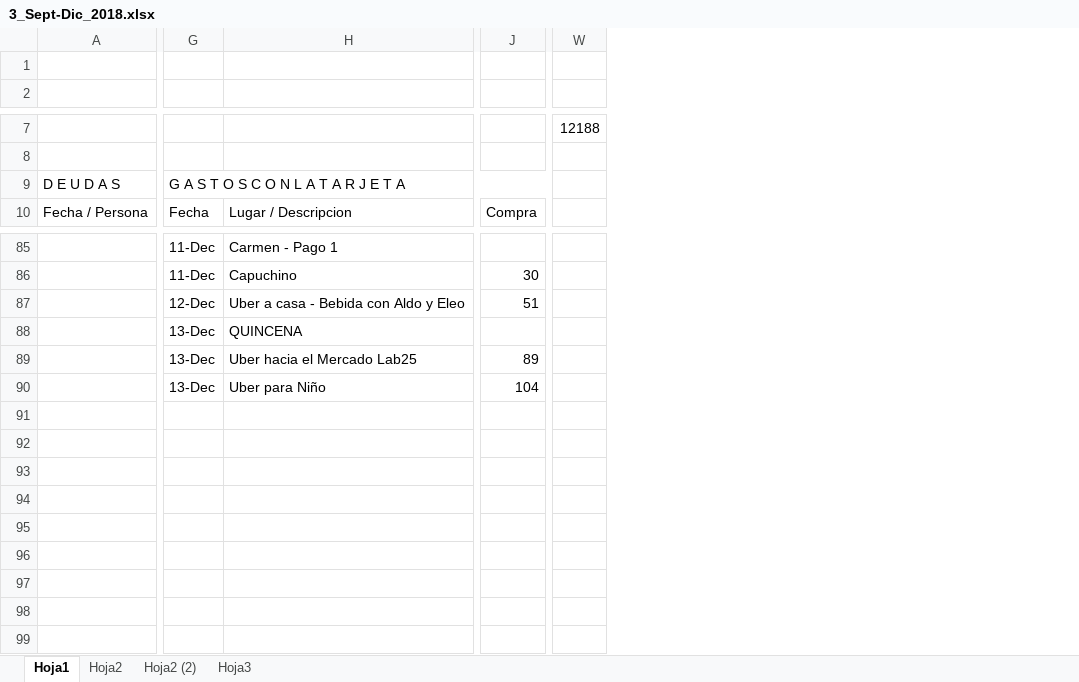
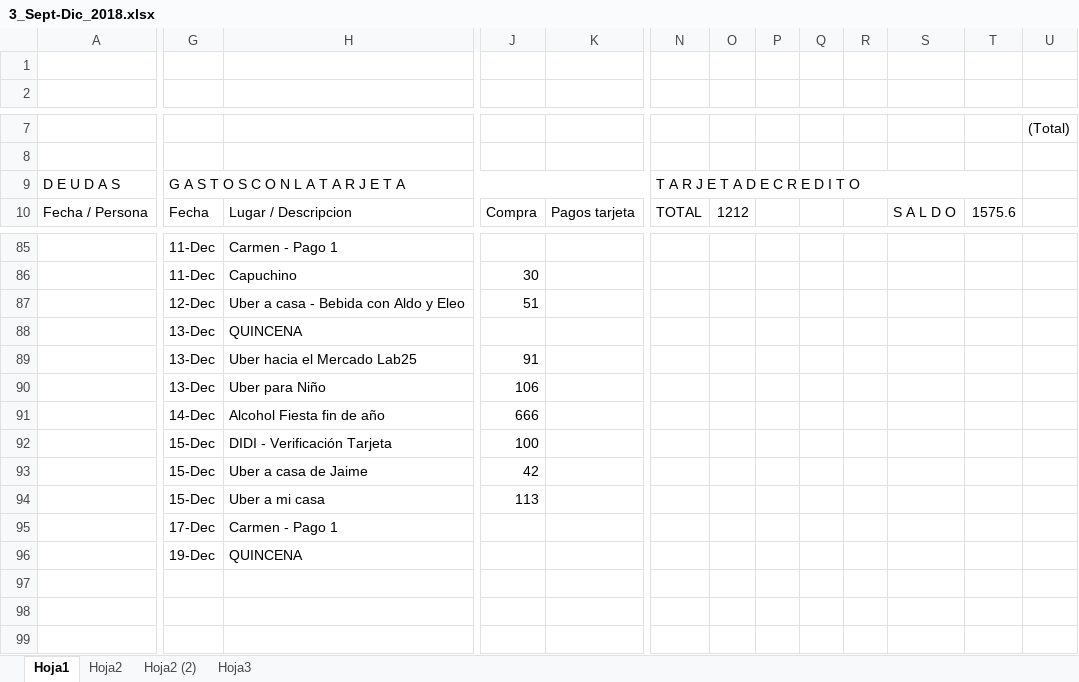
Before and after one commit to Adrifelcha/Adrifelcha, an Excel workbook: Finanzas/3_Sept-Dic_2018.xlsx, sheet Hoja1, drawn as a sheet; only a part is shown, gaps mark what is left out; values as stored, in another font and other column widths than the file's, no cell formats; removed rows and columns are numbered as before the commit, all else as after; the diff covers the shown part only; the diff names each change by its address in the sheet, - before the commit and + after, or states it on an @@ line.

```diff
--- a/Finanzas/3_Sept-Dic_2018.xlsx (sheet Hoja1)
+++ b/Finanzas/3_Sept-Dic_2018.xlsx (sheet Hoja1)
+column K, row 10: Pagos tarjeta
+column N, rows 9-10: T A R J E T A D E C R E D I T O | TOTAL
+column O, row 10: 1212
+column P, empty
+column Q, empty
+column R, empty
+column S, row 10: S A L D O
+column T, row 10: 1575.6
+column U, row 7: (Total)
-column W, row 7: 12188
-J89: 89
+J89: 91
-J90: 104
+J90: 106
-G91: (empty)
+G91: 14-Dec
-H91: (empty)
+H91: Alcohol Fiesta fin de año
-J91: (empty)
+J91: 666
-G92:G94: (empty)
+G92:G94: 15-Dec
-H92: (empty)
+H92: DIDI - Verificación Tarjeta
-J92: (empty)
+J92: 100
-H93: (empty)
+H93: Uber a casa de Jaime
-J93: (empty)
+J93: 42
-H94: (empty)
+H94: Uber a mi casa
-J94: (empty)
+J94: 113
-G95: (empty)
+G95: 17-Dec
-H95: (empty)
+H95: Carmen - Pago 1
-G96: (empty)
+G96: 19-Dec
-H96: (empty)
+H96: QUINCENA
```
Also changed, not shown: 4 added rows, 4 removed rows, 1 added column, 42 edited cells and merged cells elsewhere in this sheet, cell formats, formulas that keep their value.
